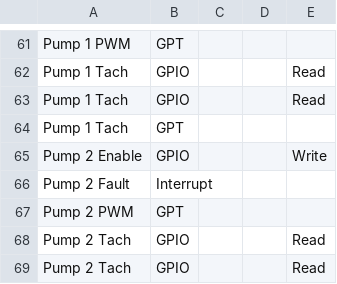
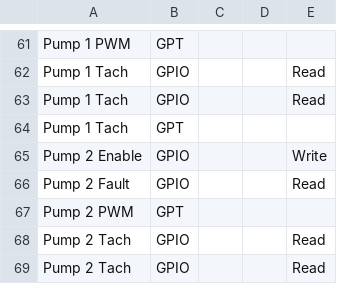
Before and after one commit to ComberbachSolutions/MCU-Combinatorics, a CSV file: MUA Requirements.csv, drawn as a sheet; only a part is shown, gaps mark what is left out; the diff covers the shown part only.

```diff
--- a/MUA Requirements.csv
+++ b/MUA Requirements.csv
@@ -65,3 +65,3 @@ Pump 1 Tach,GPT,,,
 Pump 2 Enable,GPIO,,,Write
-Pump 2 Fault,Interrupt,,,
+Pump 2 Fault,GPIO,,,Read
 Pump 2 PWM,GPT,,,
```
Also changed, not shown: 1 added row, 1 removed row and 16 edited cells elsewhere in this file, 1 other file.
